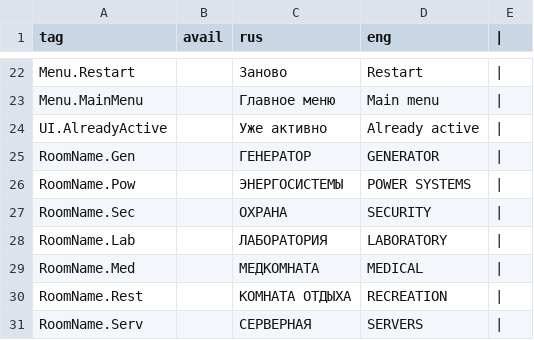
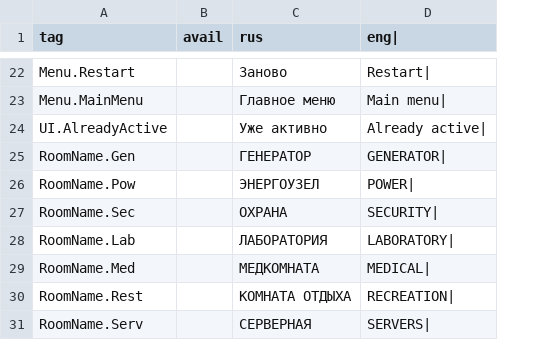
Before and after one commit to VaLSavinov/TEAM_4, a CSV file: Assets/Resources/Dictonary.csv, drawn as a sheet; only a part is shown, gaps mark what is left out; removed rows and columns are numbered as before the commit, all else as after; the diff covers the shown part only; the diff names each change by its address in the sheet, - before the commit and + after, or states it on an @@ line.

```diff
--- a/Assets/Resources/Dictonary.csv
+++ b/Assets/Resources/Dictonary.csv
-column D (eng), rows 22-31: Restart | Main menu | Already active | GENERATOR | POWER SYSTEMS | SECURITY | LABORATORY | MEDICAL | RECREATION | SERVERS
-column E (|), rows 22-31: all |
+column D (eng|), rows 22-31: Restart| | Main menu| | Already active| | GENERATOR| | POWER| | SECURITY| | LABORATORY| | MEDICAL| | RECREATION| | SERVERS|
-C26 (rus): ЭНЕРГОСИСТЕМЫ
+C26 (rus): ЭНЕРГОУЗЕЛ
```
Also changed, not shown: 17 added rows, 1 removed row and 16 edited cells elsewhere in this file, 51 other files.
